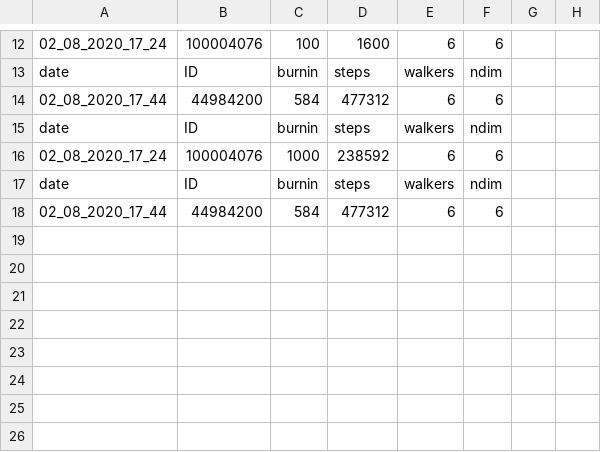
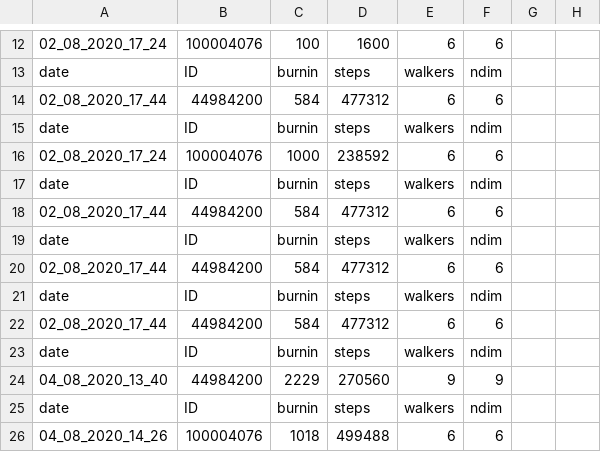
Before and after one commit to ekaterinailin/MalachiteMountains, a CSV file: analysis/results/mcmc/mcmc_meta.csv, drawn as a sheet; only a part is shown, gaps mark what is left out; the diff names each change by its address in the sheet, - before the commit and + after, or states it on an @@ line.

Commit message:
Analysing MCMC and injection recovery.

```diff
--- a/analysis/results/mcmc/mcmc_meta.csv
+++ b/analysis/results/mcmc/mcmc_meta.csv
+row 19: date | ID | burnin | steps | walkers | ndim
+row 20: 02_08_2020_17_44 | 44984200 | 584 | 477312 | 6 | 6
+row 21: date | ID | burnin | steps | walkers | ndim
+row 22: 02_08_2020_17_44 | 44984200 | 584 | 477312 | 6 | 6
+row 23: date | ID | burnin | steps | walkers | ndim
+row 24: 04_08_2020_13_40 | 44984200 | 2229 | 270560 | 9 | 9
+row 25: date | ID | burnin | steps | walkers | ndim
+row 26: 04_08_2020_14_26 | 100004076 | 1018 | 499488 | 6 | 6
```
Also changed, not shown: 4 other files.
